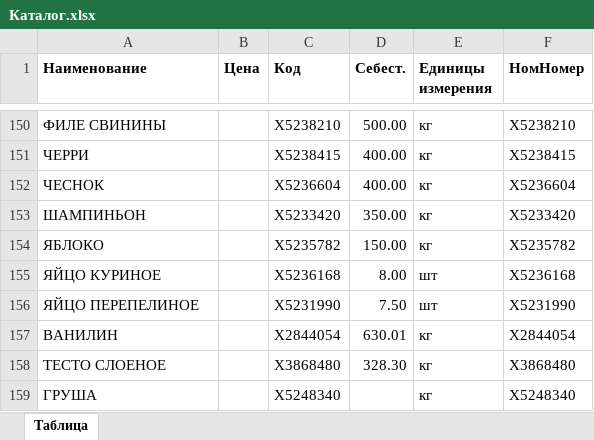
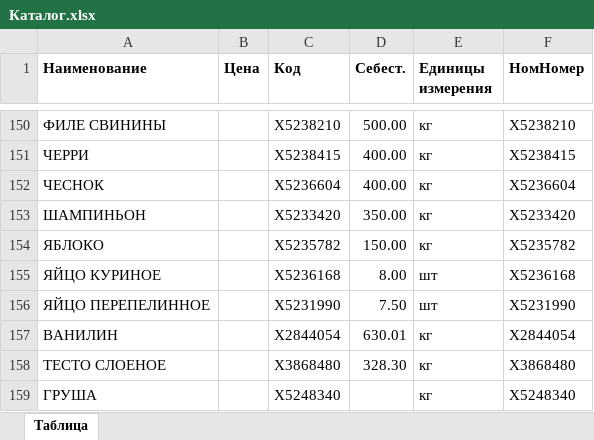
Before and after one commit to vipfat/Sbis_Yen, an Excel workbook: Каталог.xlsx, sheet Таблица, drawn as a sheet; only a part is shown, gaps mark what is left out; values as stored, in another font and other column widths than the file's, no borders; the diff names each change by its address in the sheet, - before the commit and + after, or states it on an @@ line.

Commit message:
Update catalog

```diff
--- a/Каталог.xlsx (sheet Таблица)
+++ b/Каталог.xlsx (sheet Таблица)
-A156 (Наименование): ЯЙЦО ПЕРЕПЕЛИНОЕ
+A156 (Наименование): ЯЙЦО ПЕРЕПЕЛИННОЕ
```
